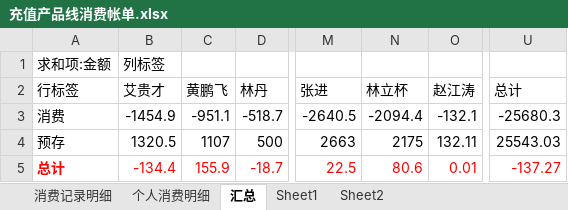
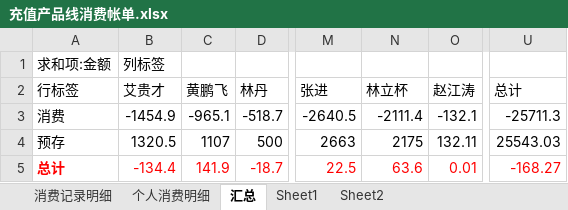
Before and after one commit to junyangren/BillingInfo, an Excel workbook: 充值产品线消费帐单.xlsx, sheet 汇总, drawn as a sheet; only a part is shown, gaps mark what is left out; values as stored, in another font and other column widths than the file's, no borders; the diff names each change by its address in the sheet, - before the commit and + after, or states it on an @@ line.

```diff
--- a/充值产品线消费帐单.xlsx (sheet 汇总)
+++ b/充值产品线消费帐单.xlsx (sheet 汇总)
-C3 (黄鹏飞): -951.1
+C3 (黄鹏飞): -965.1
-N3 (林立杯): -2094.4
+N3 (林立杯): -2111.4
-U3 (总计): -25680.3
+U3 (总计): -25711.3
-C5 (黄鹏飞): 155.9
+C5 (黄鹏飞): 141.9
-N5 (林立杯): 80.6
+N5 (林立杯): 63.6
-U5 (总计): -137.27
+U5 (总计): -168.27
```
Also changed, not shown: sheet 个人消费明细, sheet 消费记录明细.
